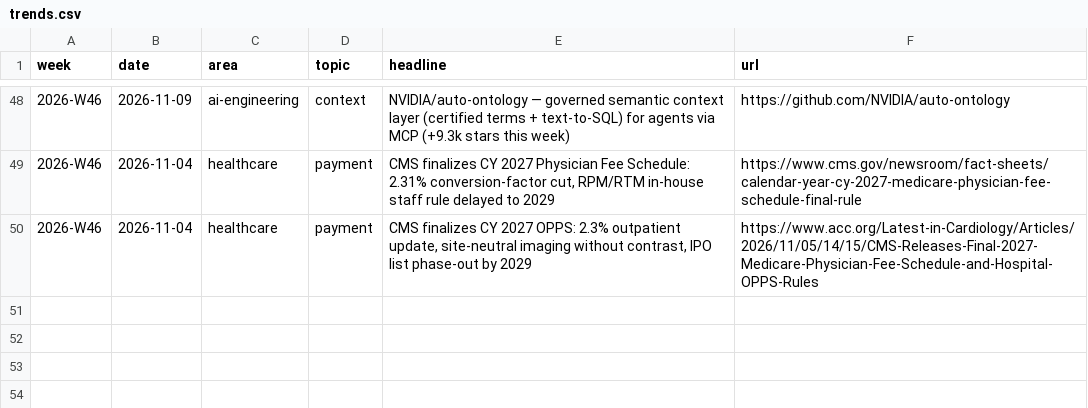
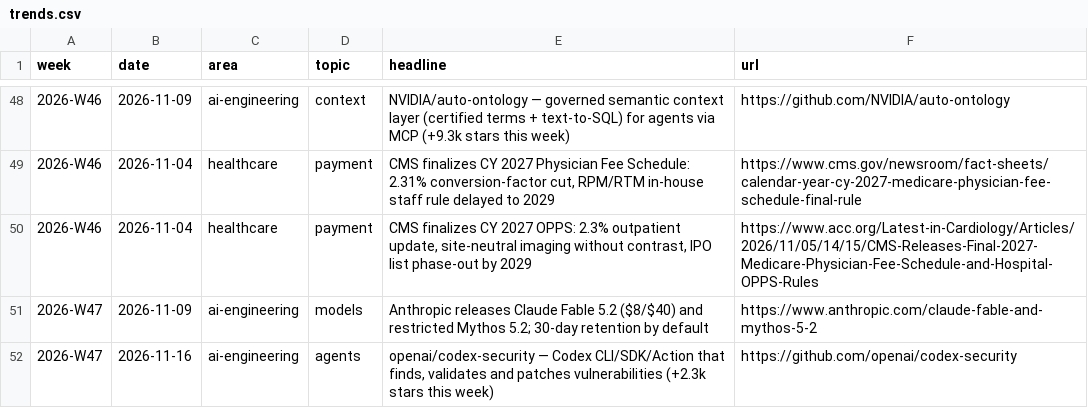
Before and after one commit to mnaye/mai_pkb, a CSV file: data/trends.csv, drawn as a sheet; only a part is shown, gaps mark what is left out.

```diff
--- a/data/trends.csv
+++ b/data/trends.csv
@@ -50 +50,3 @@ week,date,area,topic,headline,url
 2026-W46,2026-11-04,healthcare,payment,"CMS finalizes CY 2027 OPPS: 2.3% outpatient update, site-neutral imaging without contrast, IPO list phase-out by 2029",https://www.acc.org/Latest-in-Cardiology/Articles/2026/11/05/14/15/CMS-Releases-Final-2027-Medicare-Physician-Fee-Schedule-and-Hospital-OPPS-Rules
+2026-W47,2026-11-09,ai-engineering,models,"Anthropic releases Claude Fable 5.2 ($8/$40) and restricted Mythos 5.2; 30-day retention by default",https://www.anthropic.com/claude-fable-and-mythos-5-2
+2026-W47,2026-11-16,ai-engineering,agents,"openai/codex-security — Codex CLI/SDK/Action that finds, validates and patches vulnerabilities (+2.3k stars this week)",https://github.com/openai/codex-security
```
Also changed, not shown: 2 other files.
